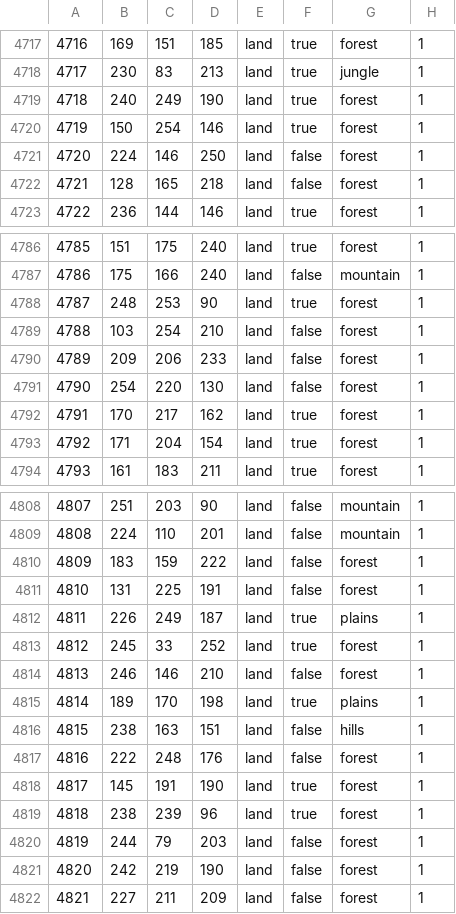
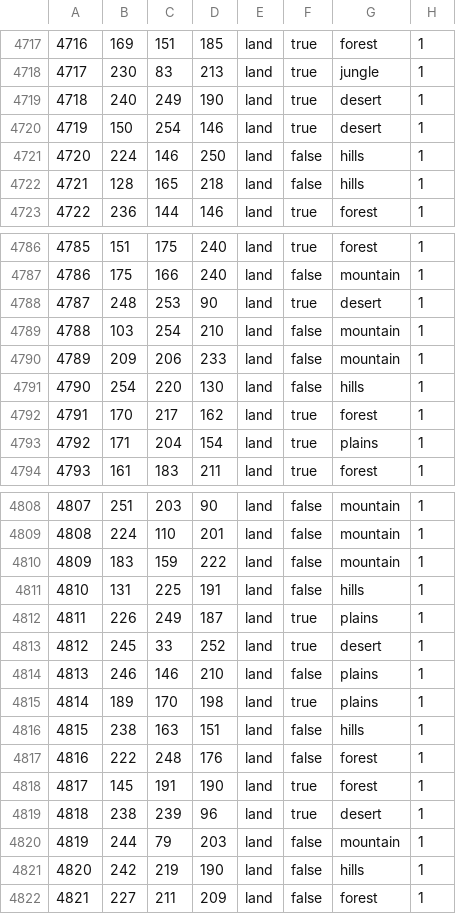
Before and after one commit to Daybreak-of-Teyvat-Studio/Ilyich-Genshin-Test-Version, a CSV file: Daybreak of Teyvat Beta Version/map/definition.csv, drawn as a sheet; only a part is shown, gaps mark what is left out; the diff covers the shown part only.

```diff
--- a/Daybreak of Teyvat Beta Version/map/definition.csv
+++ b/Daybreak of Teyvat Beta Version/map/definition.csv
@@ -4718,6 +4718,6 @@
 4717;230;83;213;land;true;jungle;1
-4718;240;249;190;land;true;forest;1
-4719;150;254;146;land;true;forest;1
-4720;224;146;250;land;false;forest;1
-4721;128;165;218;land;false;forest;1
+4718;240;249;190;land;true;desert;1
+4719;150;254;146;land;true;desert;1
+4720;224;146;250;land;false;hills;1
+4721;128;165;218;land;false;hills;1
 4722;236;144;146;land;true;forest;1
@@ -4787,8 +4787,8 @@
 4786;175;166;240;land;false;mountain;1
-4787;248;253;90;land;true;forest;1
-4788;103;254;210;land;false;forest;1
-4789;209;206;233;land;false;forest;1
-4790;254;220;130;land;false;forest;1
+4787;248;253;90;land;true;desert;1
+4788;103;254;210;land;false;mountain;1
+4789;209;206;233;land;false;mountain;1
+4790;254;220;130;land;false;hills;1
 4791;170;217;162;land;true;forest;1
-4792;171;204;154;land;true;forest;1
+4792;171;204;154;land;true;plains;1
 4793;161;183;211;land;true;forest;1
@@ -4809,7 +4809,7 @@
 4808;224;110;201;land;false;mountain;1
-4809;183;159;222;land;false;forest;1
-4810;131;225;191;land;false;forest;1
+4809;183;159;222;land;false;mountain;1
+4810;131;225;191;land;false;hills;1
 4811;226;249;187;land;true;plains;1
-4812;245;33;252;land;true;forest;1
-4813;246;146;210;land;false;forest;1
+4812;245;33;252;land;true;desert;1
+4813;246;146;210;land;false;plains;1
 4814;189;170;198;land;true;plains;1
@@ -4818,5 +4818,5 @@
 4817;145;191;190;land;true;forest;1
-4818;238;239;96;land;true;forest;1
-4819;244;79;203;land;false;forest;1
-4820;242;219;190;land;false;forest;1
+4818;238;239;96;land;true;desert;1
+4819;244;79;203;land;false;mountain;1
+4820;242;219;190;land;false;hills;1
 4821;227;211;209;land;false;forest;1
```
Also changed, not shown: 155 edited cells elsewhere in this file, 1 other file.
